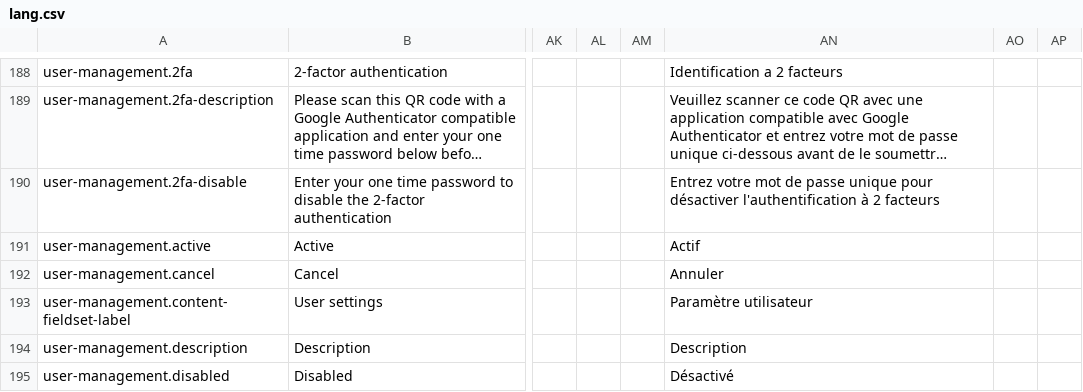
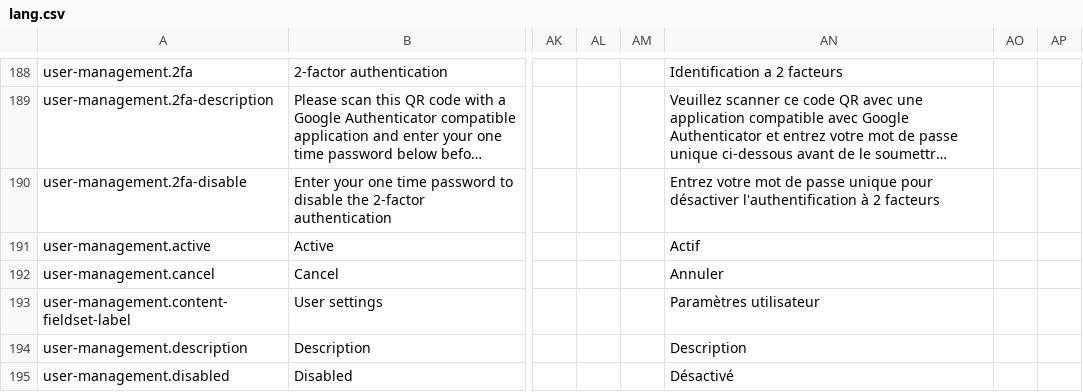
Before and after one commit to area17/twill, a CSV file: lang/lang.csv, drawn as a sheet; only a part is shown, gaps mark what is left out; long unchanged cells end in …; the diff covers the shown part only; the diff names each change by its address in the sheet, - before the commit and + after, or states it on an @@ line.

```diff
--- a/lang/lang.csv
+++ b/lang/lang.csv
-AN193: Paramètre utilisateur
+AN193: Paramètres utilisateur
```
Also changed, not shown: 4 added rows and 5 edited cells elsewhere in this file, 10 other files.
